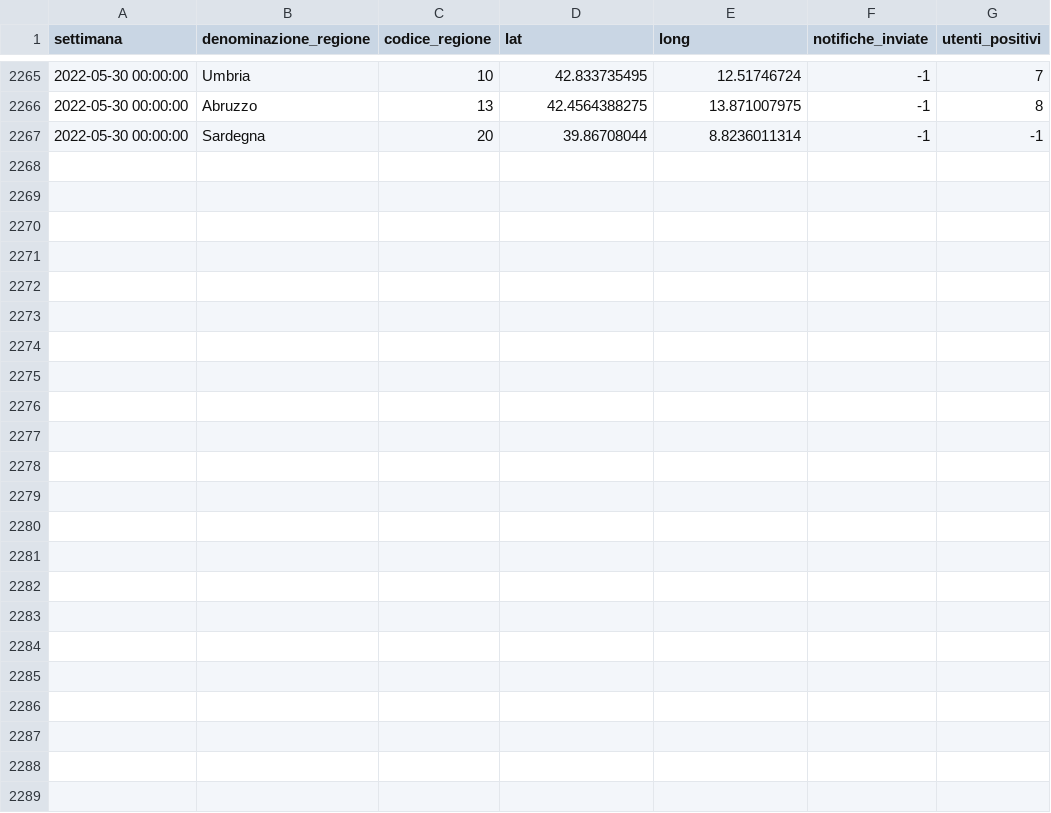
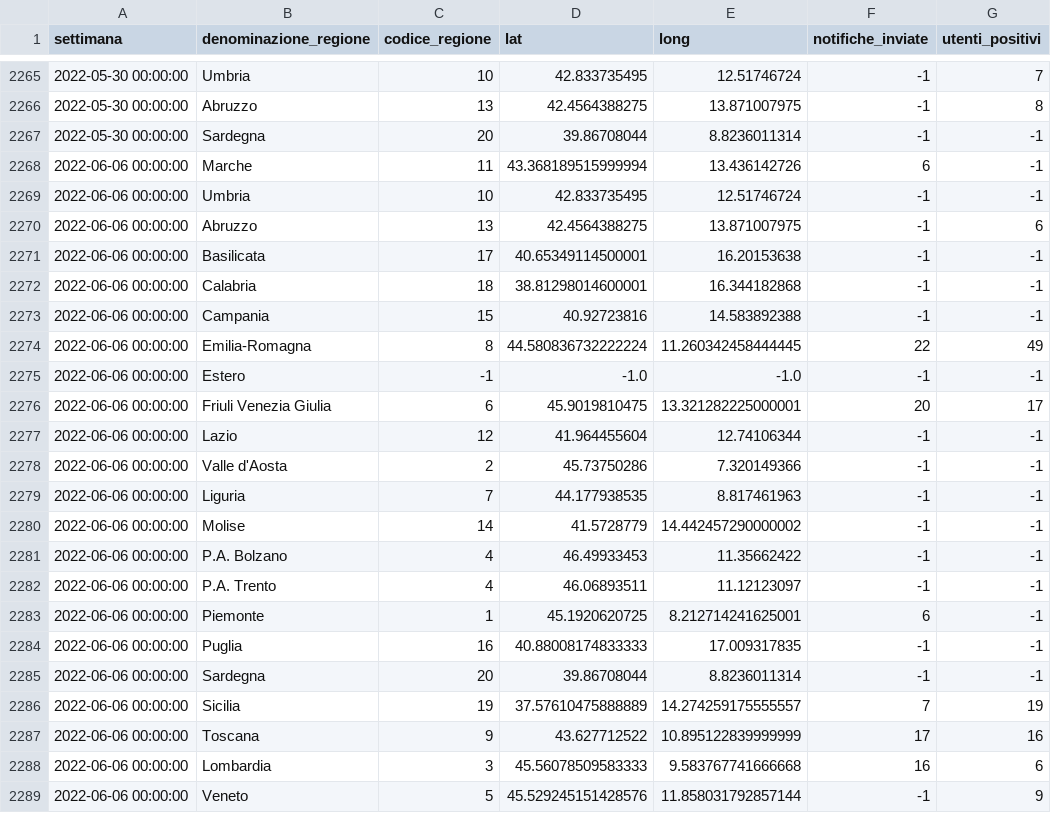
Before and after one commit to immuni-app/immuni-dashboard-data, a CSV file: dati/andamento-settimanale-dati-regionali.csv, drawn as a sheet; only a part is shown, gaps mark what is left out; the diff names each change by its address in the sheet, - before the commit and + after, or states it on an @@ line.

```diff
--- a/dati/andamento-settimanale-dati-regionali.csv
+++ b/dati/andamento-settimanale-dati-regionali.csv
+row 2268: 2022-06-06 00:00:00 | Marche | 11 | 43.368189515999994 | 13.436142726 | 6 | -1
+row 2269: 2022-06-06 00:00:00 | Umbria | 10 | 42.833735495 | 12.51746724 | -1 | -1
+row 2270: 2022-06-06 00:00:00 | Abruzzo | 13 | 42.4564388275 | 13.871007975 | -1 | 6
+row 2271: 2022-06-06 00:00:00 | Basilicata | 17 | 40.65349114500001 | 16.20153638 | -1 | -1
+row 2272: 2022-06-06 00:00:00 | Calabria | 18 | 38.81298014600001 | 16.344182868 | -1 | -1
+row 2273: 2022-06-06 00:00:00 | Campania | 15 | 40.92723816 | 14.583892388 | -1 | -1
+row 2274: 2022-06-06 00:00:00 | Emilia-Romagna | 8 | 44.580836732222224 | 11.260342458444445 | 22 | 49
+row 2275: 2022-06-06 00:00:00 | Estero | -1 | -1.0 | -1.0 | -1 | -1
+row 2276: 2022-06-06 00:00:00 | Friuli Venezia Giulia | 6 | 45.9019810475 | 13.321282225000001 | 20 | 17
+row 2277: 2022-06-06 00:00:00 | Lazio | 12 | 41.964455604 | 12.74106344 | -1 | -1
+row 2278: 2022-06-06 00:00:00 | Valle d'Aosta | 2 | 45.73750286 | 7.320149366 | -1 | -1
+row 2279: 2022-06-06 00:00:00 | Liguria | 7 | 44.177938535 | 8.817461963 | -1 | -1
+row 2280: 2022-06-06 00:00:00 | Molise | 14 | 41.5728779 | 14.442457290000002 | -1 | -1
+row 2281: 2022-06-06 00:00:00 | P.A. Bolzano | 4 | 46.49933453 | 11.35662422 | -1 | -1
+row 2282: 2022-06-06 00:00:00 | P.A. Trento | 4 | 46.06893511 | 11.12123097 | -1 | -1
+row 2283: 2022-06-06 00:00:00 | Piemonte | 1 | 45.1920620725 | 8.212714241625001 | 6 | -1
+row 2284: 2022-06-06 00:00:00 | Puglia | 16 | 40.88008174833333 | 17.009317835 | -1 | -1
+row 2285: 2022-06-06 00:00:00 | Sardegna | 20 | 39.86708044 | 8.8236011314 | -1 | -1
+row 2286: 2022-06-06 00:00:00 | Sicilia | 19 | 37.57610475888889 | 14.274259175555557 | 7 | 19
+row 2287: 2022-06-06 00:00:00 | Toscana | 9 | 43.627712522 | 10.895122839999999 | 17 | 16
+row 2288: 2022-06-06 00:00:00 | Lombardia | 3 | 45.56078509583333 | 9.583767741666668 | 16 | 6
+row 2289: 2022-06-06 00:00:00 | Veneto | 5 | 45.529245151428576 | 11.858031792857144 | -1 | 9
```
Also changed, not shown: dati/andamento-dati-nazionali.csv, dati/andamento-settimanale-dati-regionali-latest.csv, 3 other files.
